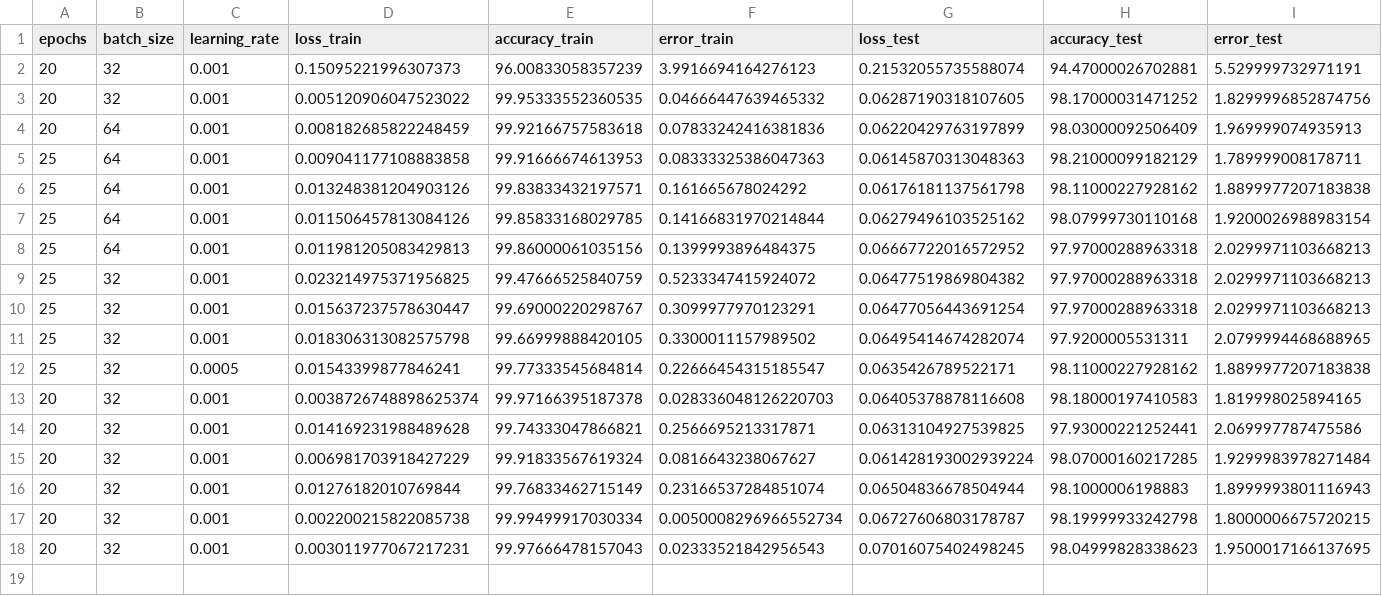
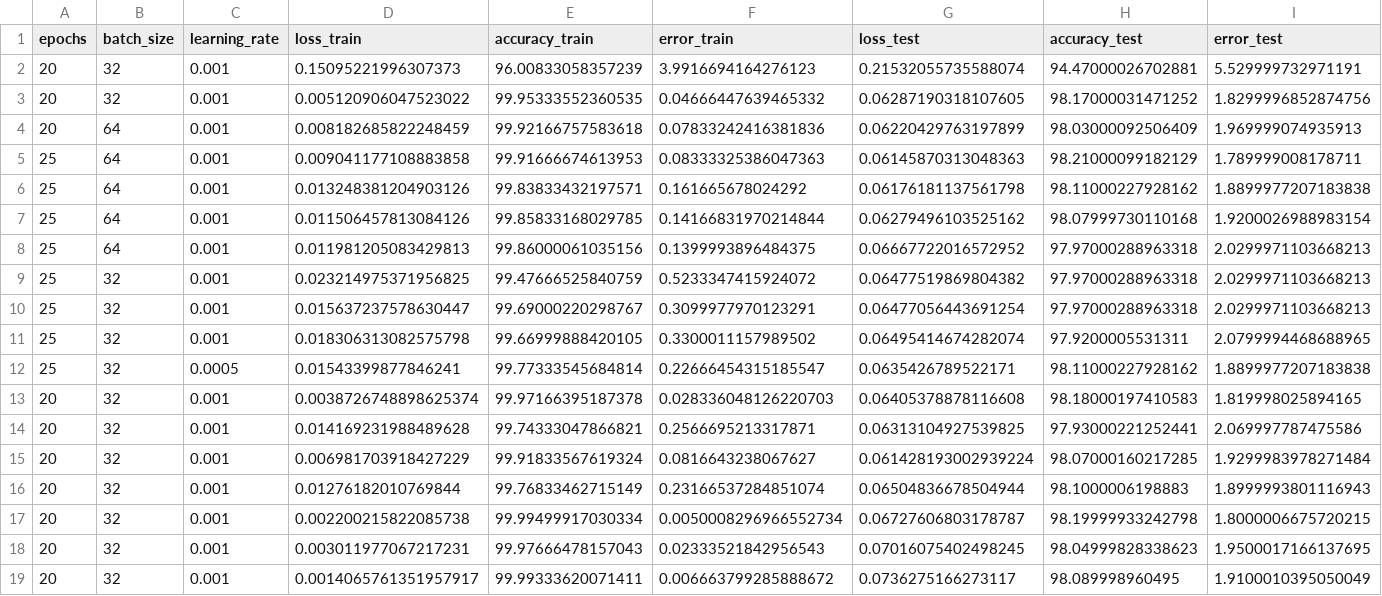
Before and after one commit to AlexColladodev/IC_Practica, a CSV file: resultados_multicapa.csv, drawn as a sheet; only a part is shown; rows hold the shown columns only; the diff names each change by its address in the sheet, - before the commit and + after, or states it on an @@ line.

```diff
--- a/resultados_multicapa.csv
+++ b/resultados_multicapa.csv
+row 19: 20 | 32 | 0.001 | 0.0014065761351957917 | 99.99333620071411 | 0.006663799285888672 | 0.0736275166273117 | 98.089998960495 | 1.9100010395050049
```
Also changed, not shown: resultados_simple.csv, 10 other files.
